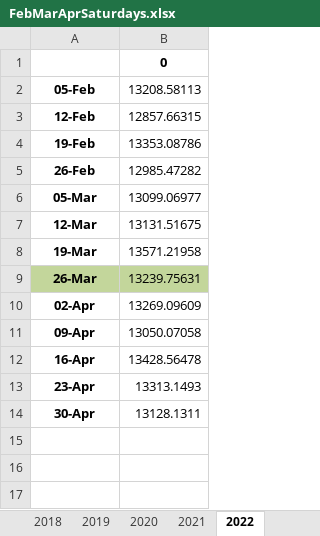
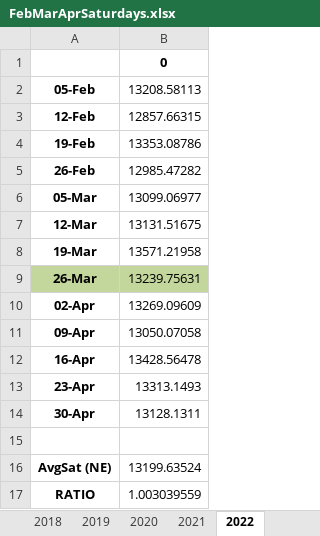
Before and after one commit to ayush4ise/earth-hour, an Excel workbook: output/FebMarAprSaturdays.xlsx, sheet 2022, drawn as a sheet; values as stored, in another font and other column widths than the file's, no borders; the diff names each change by its address in the sheet, - before the commit and + after, or states it on an @@ line.

```diff
--- a/output/FebMarAprSaturdays.xlsx (sheet 2022)
+++ b/output/FebMarAprSaturdays.xlsx (sheet 2022)
+row 15: (empty)
+row 16: AvgSat (NE) | 13199.63524
+row 17: RATIO | 1.003039559
```
Also changed, not shown: sheet 2018, sheet 2021, sheet 2020, sheet 2019.
